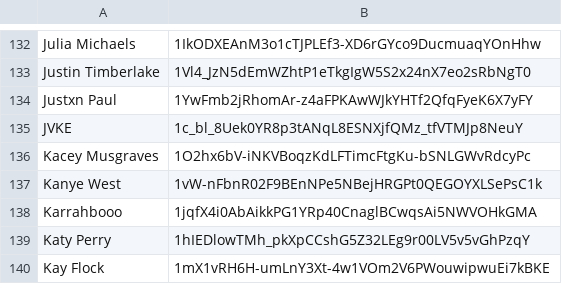
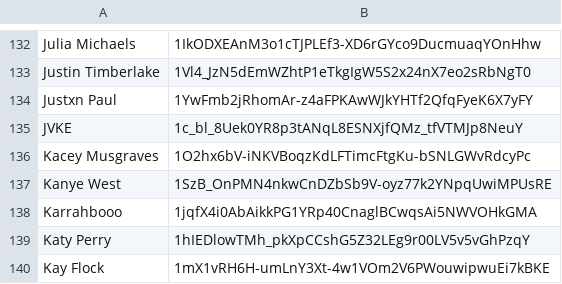
Before and after one commit to ArtistGrid/artistgrid, a CSV file: trackers.csv, drawn as a sheet; only a part is shown, gaps mark what is left out; the diff names each change by its address in the sheet, - before the commit and + after, or states it on an @@ line.

Commit message:
fix ye tracker

```diff
--- a/trackers.csv
+++ b/trackers.csv
-B137: 1vW-nFbnR02F9BEnNPe5NBejHRGPt0QEGOYXLSePsC1k
+B137: 1SzB_OnPMN4nkwCnDZbSb9V-oyz77k2YNpqUwiMPUsRE
```
